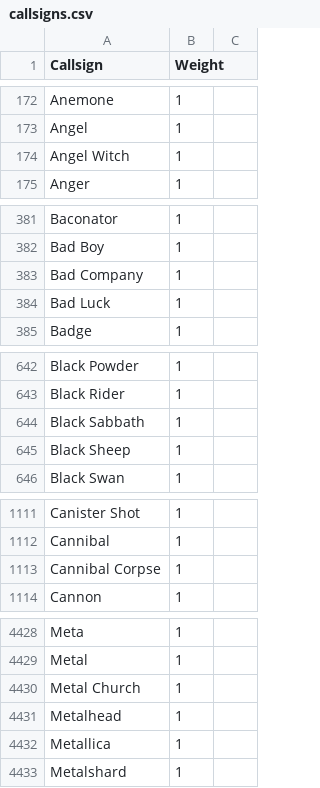
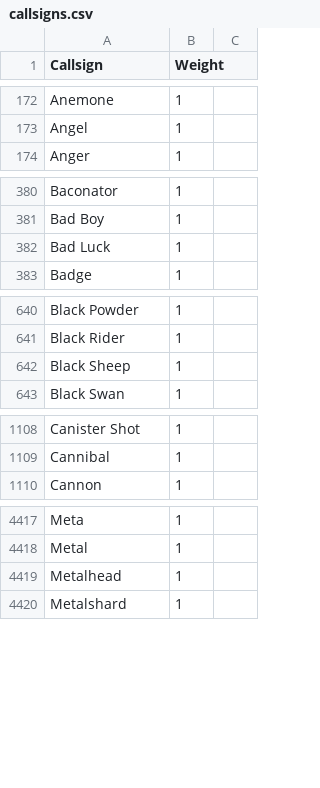
Before and after one commit to MegaMek/mm-data, a CSV file: data/names/callsigns.csv, drawn as a sheet; only a part is shown, gaps mark what is left out; the diff covers the shown part only.

Commit message:
Removed overly long callsigns

```diff
--- a/data/names/callsigns.csv
+++ b/data/names/callsigns.csv
@@ -173,3 +173,2 @@ Anemone,1
 Angel,1
-Angel Witch,1
 Anger,1
@@ -382,3 +381,2 @@ Baconator,1
 Bad Boy,1
-Bad Company,1
 Bad Luck,1
@@ -643,3 +641,2 @@ Black Powder,1
 Black Rider,1
-Black Sabbath,1
 Black Sheep,1
@@ -1112,3 +1109,2 @@ Canister Shot,1
 Cannibal,1
-Cannibal Corpse,1
 Cannon,1
@@ -4429,5 +4418,3 @@ Meta,1
 Metal,1
-Metal Church,1
 Metalhead,1
-Metallica,1
 Metalshard,1
```
Also changed, not shown: 19 removed rows and 3 edited cells elsewhere in this file.
